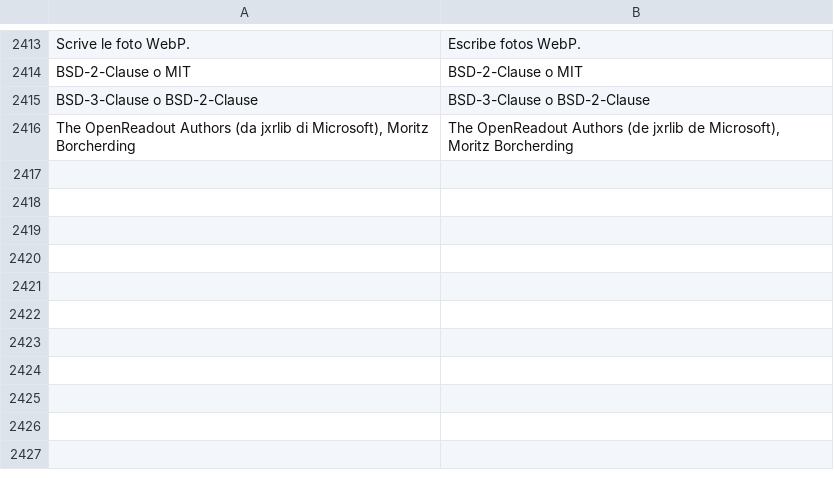
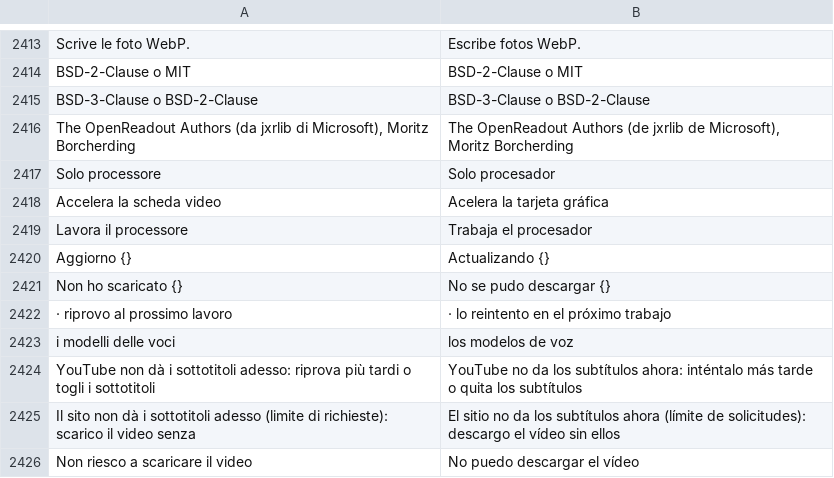
Before and after one commit to realfulvio/cedro, a TSV file: i18n/es.tsv, drawn as a sheet; only a part is shown, gaps mark what is left out; the diff names each change by its address in the sheet, - before the commit and + after, or states it on an @@ line.

```diff
--- a/i18n/es.tsv
+++ b/i18n/es.tsv
+row 2417: Solo processore | Solo procesador
+row 2418: Accelera la scheda video | Acelera la tarjeta gráfica
+row 2419: Lavora il processore | Trabaja el procesador
+row 2420: Aggiorno {} | Actualizando {}
+row 2421: Non ho scaricato {} | No se pudo descargar {}
+row 2422: · riprovo al prossimo lavoro | · lo reintento en el próximo trabajo
+row 2423: i modelli delle voci | los modelos de voz
+row 2424: YouTube non dà i sottotitoli adesso: riprova più tardi o togli i sottotitoli | YouTube no da los subtítulos ahora: inténtalo más tarde o quita los subtítulos
+row 2425: Il sito non dà i sottotitoli adesso (limite di richieste): scarico il video senza | El sitio no da los subtítulos ahora (límite de solicitudes): descargo el vídeo sin ellos
+row 2426: Non riesco a scaricare il video | No puedo descargar el vídeo
```
Also changed, not shown: i18n/de.tsv, i18n/en.tsv, 19 other files.
